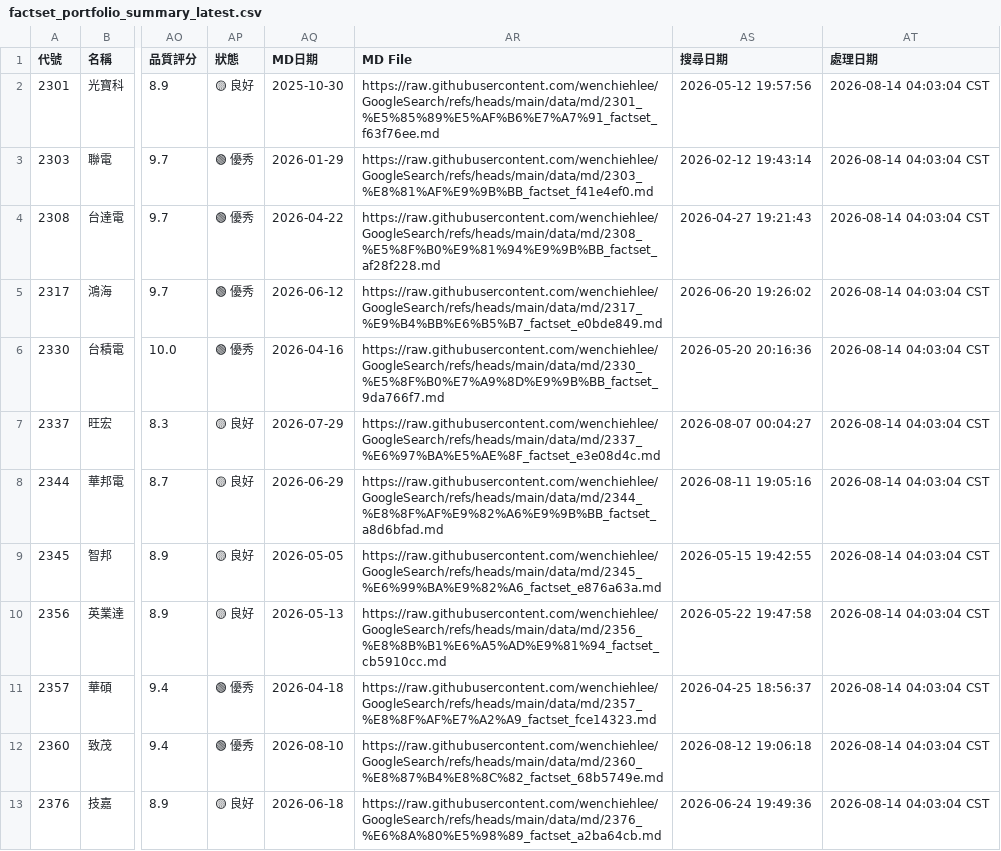
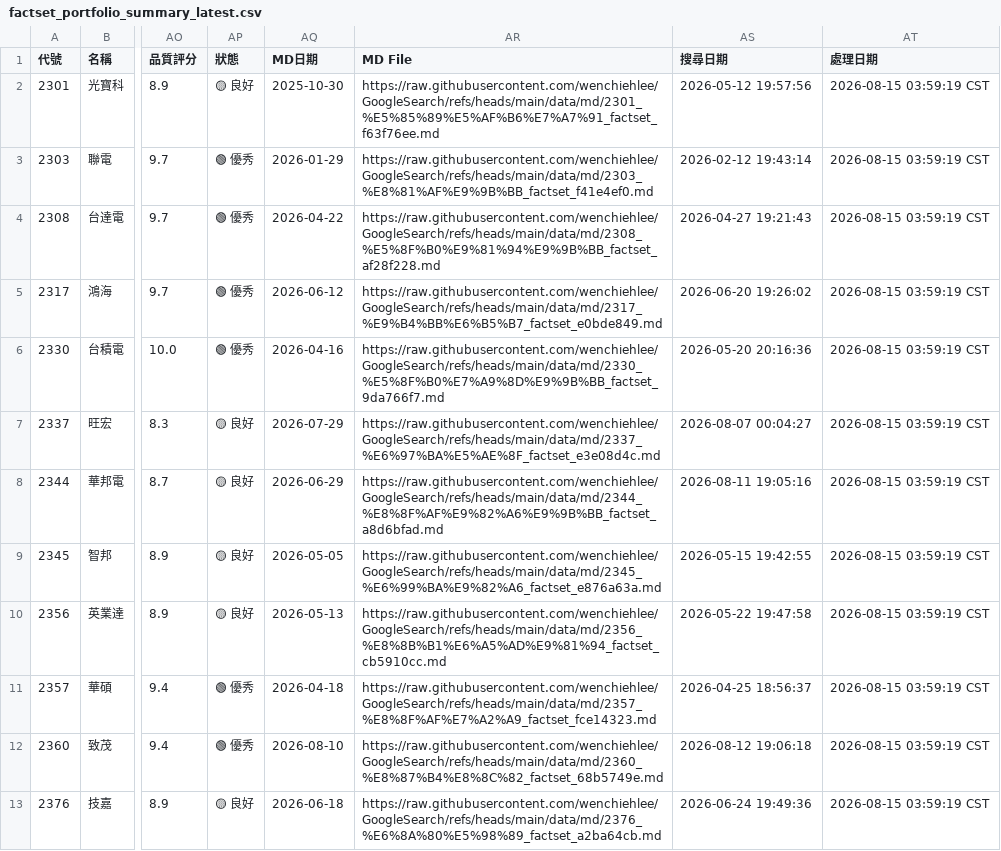
Before and after one commit to wenchiehlee/GoogleSearch.Factset, a CSV file: data/reports/factset_portfolio_summary_latest.csv, drawn as a sheet; only a part is shown, gaps mark what is left out; the diff covers the shown part only; the diff names each change by its address in the sheet, - before the commit and + after, or states it on an @@ line.

```diff
--- a/data/reports/factset_portfolio_summary_latest.csv
+++ b/data/reports/factset_portfolio_summary_latest.csv
-AT2:AT13 (處理日期): 2026-08-14 04:03:04 CST
+AT2:AT13 (處理日期): 2026-08-15 03:59:19 CST
```
Also changed, not shown: 159 edited cells elsewhere in this file, data/reports/factset_query_pattern_summary_latest.csv, data/reports/raw_factset_detailed_report.csv, 3 other files.
